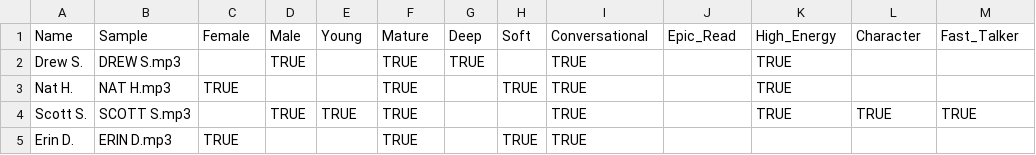
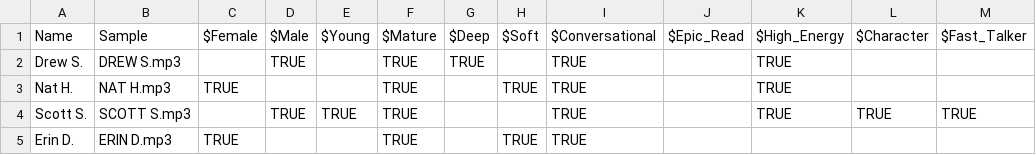
Before and after one commit to ashpoon/voice, a CSV file: data/voice-actors.csv, drawn as a sheet; only a part is shown.

Commit message:
prefix search columns with $ to facilitate adding new columns like 'notes'
or 'availability'

```diff
--- a/data/voice-actors.csv
+++ b/data/voice-actors.csv
@@ -1,2 +1,2 @@
-Name,Sample,Female,Male,Young,Mature,Deep,Soft,Conversational,Epic_Read,High_Energy,Character,Fast_Talker
+Name,Sample,$Female,$Male,$Young,$Mature,$Deep,$Soft,$Conversational,$Epic_Read,$High_Energy,$Character,$Fast_Talker
 Drew S.,DREW S.mp3,,TRUE,,TRUE,TRUE,,TRUE,,TRUE,,
```
Also changed, not shown: 3 other files.
